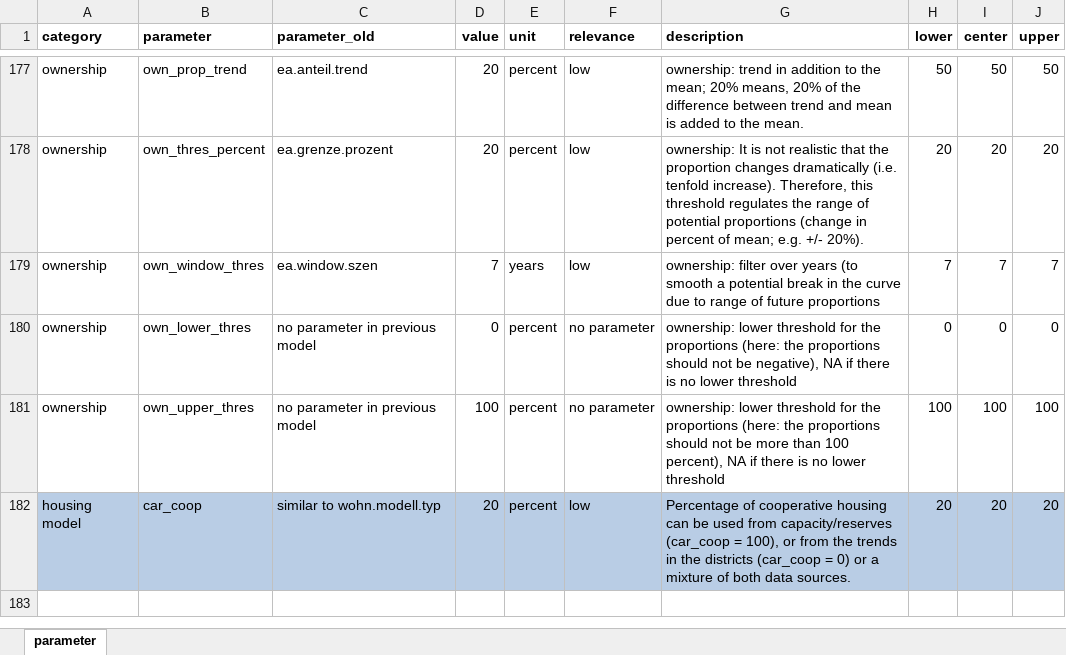
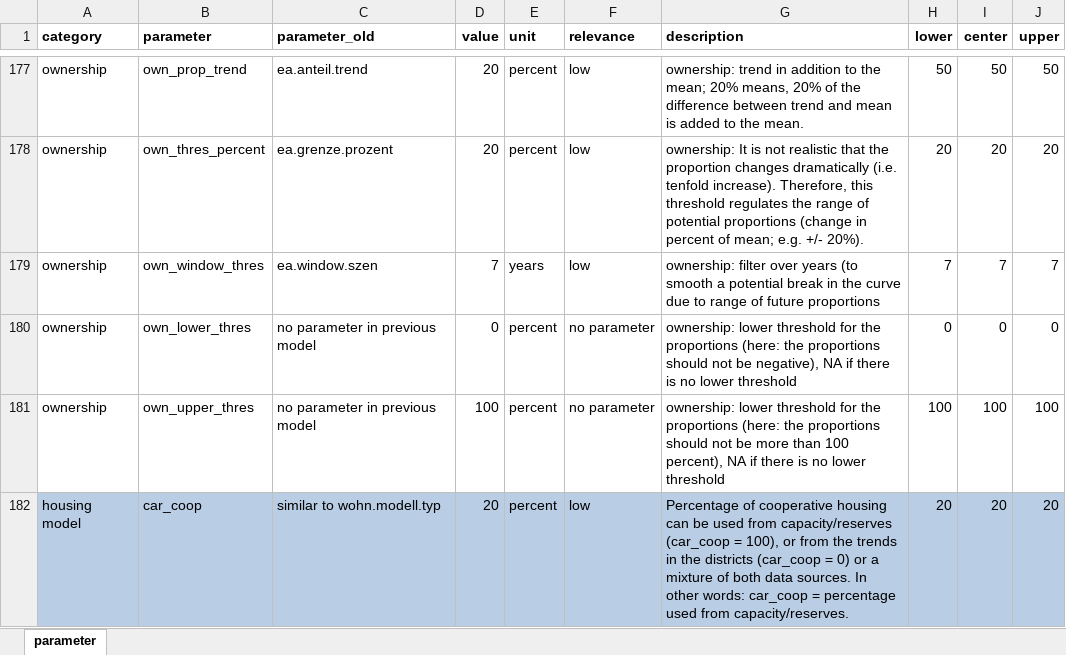
Before and after one commit to StatistikStadtZuerich/BevSzen, an Excel workbook: 2020phase2/2_Data/3_Parameter/parameter.xlsx, sheet parameter, drawn as a sheet; only a part is shown, gaps mark what is left out; values as stored, in another font and other column widths than the file's, no borders; the diff names each change by its address in the sheet, - before the commit and + after, or states it on an @@ line.

Commit message:
new parameter (housing module)

```diff
--- a/2020phase2/2_Data/3_Parameter/parameter.xlsx (sheet parameter)
+++ b/2020phase2/2_Data/3_Parameter/parameter.xlsx (sheet parameter)
-G182 (description): …data sources.
+G182 (description): …data sources. In other words: car_coop = percentage used from capacity/reserves.
```
